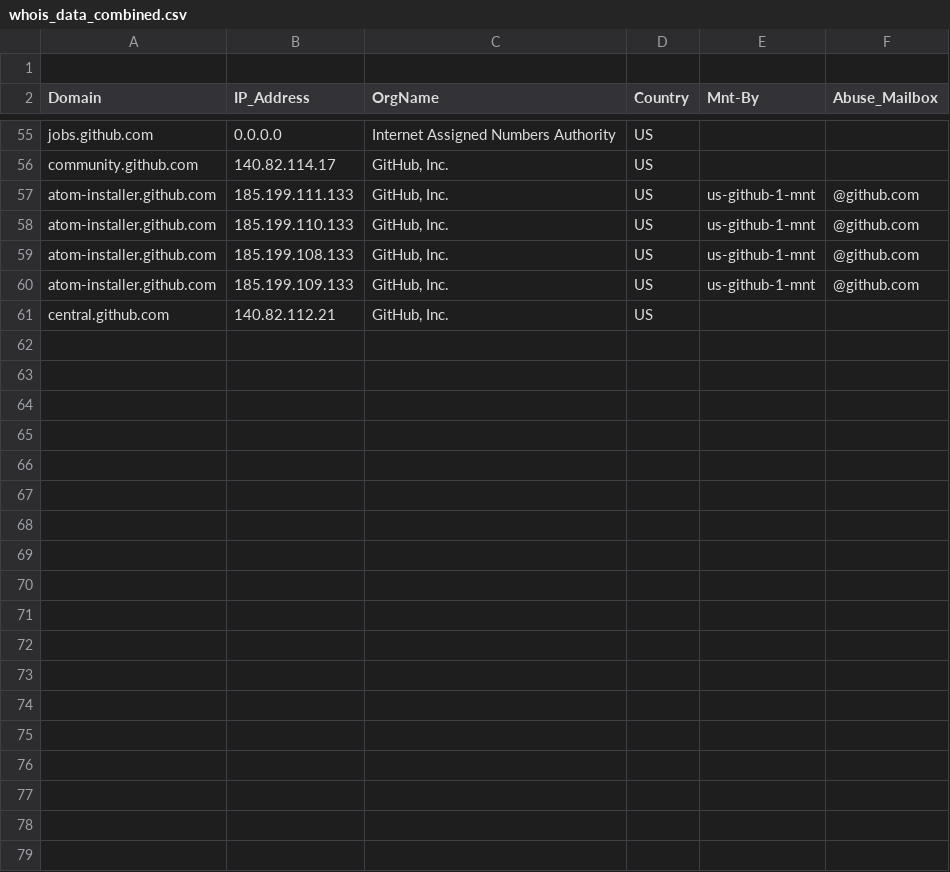
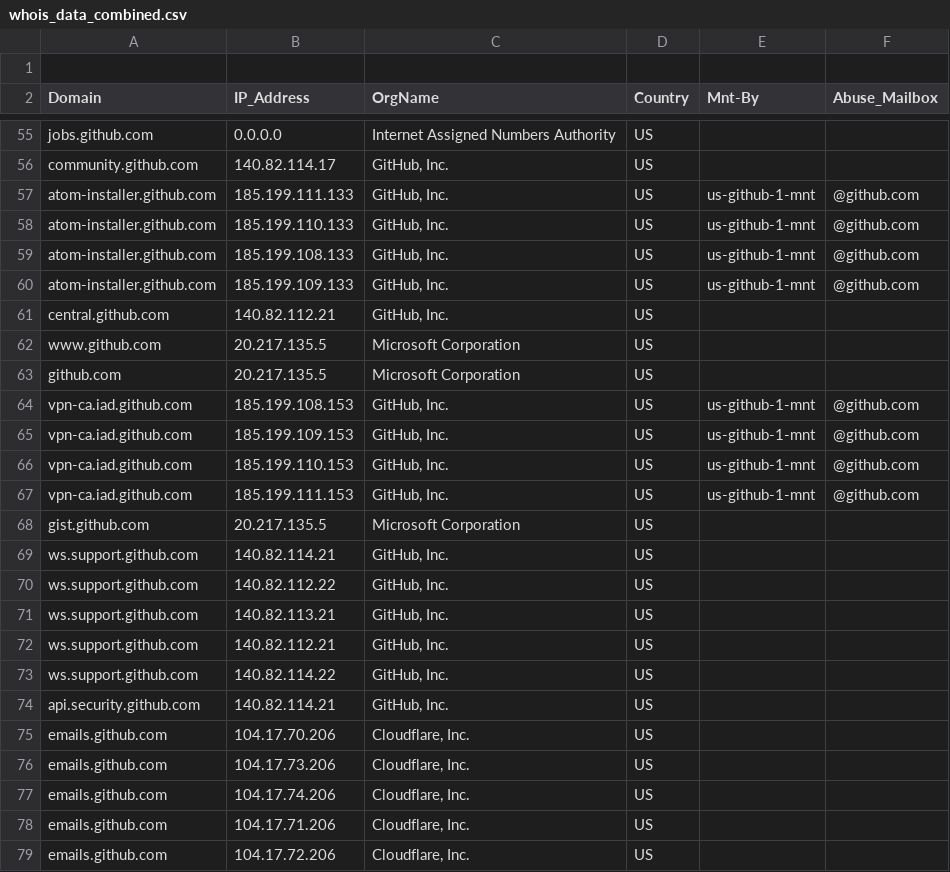
Before and after one commit to hila302010/final-cyber-project, a CSV file: Scripts/mergedWhois/whois_data_combined.csv, drawn as a sheet; only a part is shown, gaps mark what is left out; the diff covers the shown part only; the diff names each change by its address in the sheet, - before the commit and + after, or states it on an @@ line.

```diff
--- a/Scripts/mergedWhois/whois_data_combined.csv
+++ b/Scripts/mergedWhois/whois_data_combined.csv
+row 62: www.github.com | 20.217.135.5 | Microsoft Corporation | US
+row 63: github.com | 20.217.135.5 | Microsoft Corporation | US
+row 64: vpn-ca.iad.github.com | 185.199.108.153 | GitHub, Inc. | US | us-github-1-mnt | @github.com
+row 65: vpn-ca.iad.github.com | 185.199.109.153 | GitHub, Inc. | US | us-github-1-mnt | @github.com
+row 66: vpn-ca.iad.github.com | 185.199.110.153 | GitHub, Inc. | US | us-github-1-mnt | @github.com
+row 67: vpn-ca.iad.github.com | 185.199.111.153 | GitHub, Inc. | US | us-github-1-mnt | @github.com
+row 68: gist.github.com | 20.217.135.5 | Microsoft Corporation | US
+row 69: ws.support.github.com | 140.82.114.21 | GitHub, Inc. | US
+row 70: ws.support.github.com | 140.82.112.22 | GitHub, Inc. | US
+row 71: ws.support.github.com | 140.82.113.21 | GitHub, Inc. | US
+row 72: ws.support.github.com | 140.82.112.21 | GitHub, Inc. | US
+row 73: ws.support.github.com | 140.82.114.22 | GitHub, Inc. | US
+row 74: api.security.github.com | 140.82.114.21 | GitHub, Inc. | US
+row 75: emails.github.com | 104.17.70.206 | Cloudflare, Inc. | US
+row 76: emails.github.com | 104.17.73.206 | Cloudflare, Inc. | US
+row 77: emails.github.com | 104.17.74.206 | Cloudflare, Inc. | US
+row 78: emails.github.com | 104.17.71.206 | Cloudflare, Inc. | US
+row 79: emails.github.com | 104.17.72.206 | Cloudflare, Inc. | US
```
Also changed, not shown: 21 added rows elsewhere in this file, 4 other files.
